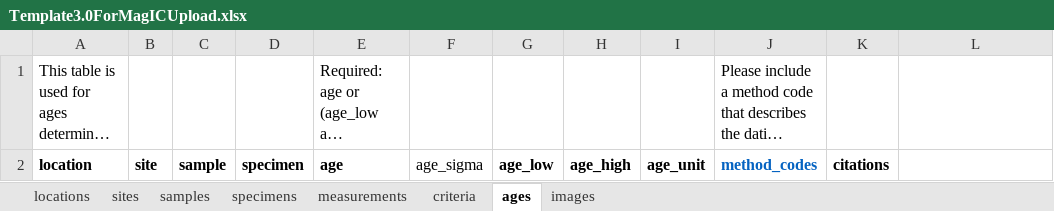
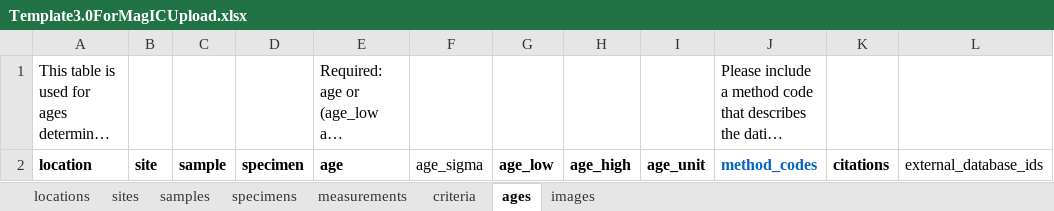
Before and after one commit to earthref/MagIC, an Excel workbook: public/MagIC/help/Template3.0ForMagICUpload.xlsx, sheet ages, drawn as a sheet; long unchanged cells end in …; values as stored, in another font and other column widths than the file's, no borders; the diff names each change by its address in the sheet, - before the commit and + after, or states it on an @@ line.

```diff
--- a/public/MagIC/help/Template3.0ForMagICUpload.xlsx (sheet ages)
+++ b/public/MagIC/help/Template3.0ForMagICUpload.xlsx (sheet ages)
-L2: (empty)
+L2: external_database_ids
```
Also changed, not shown: sheet criteria, sheet sites.
